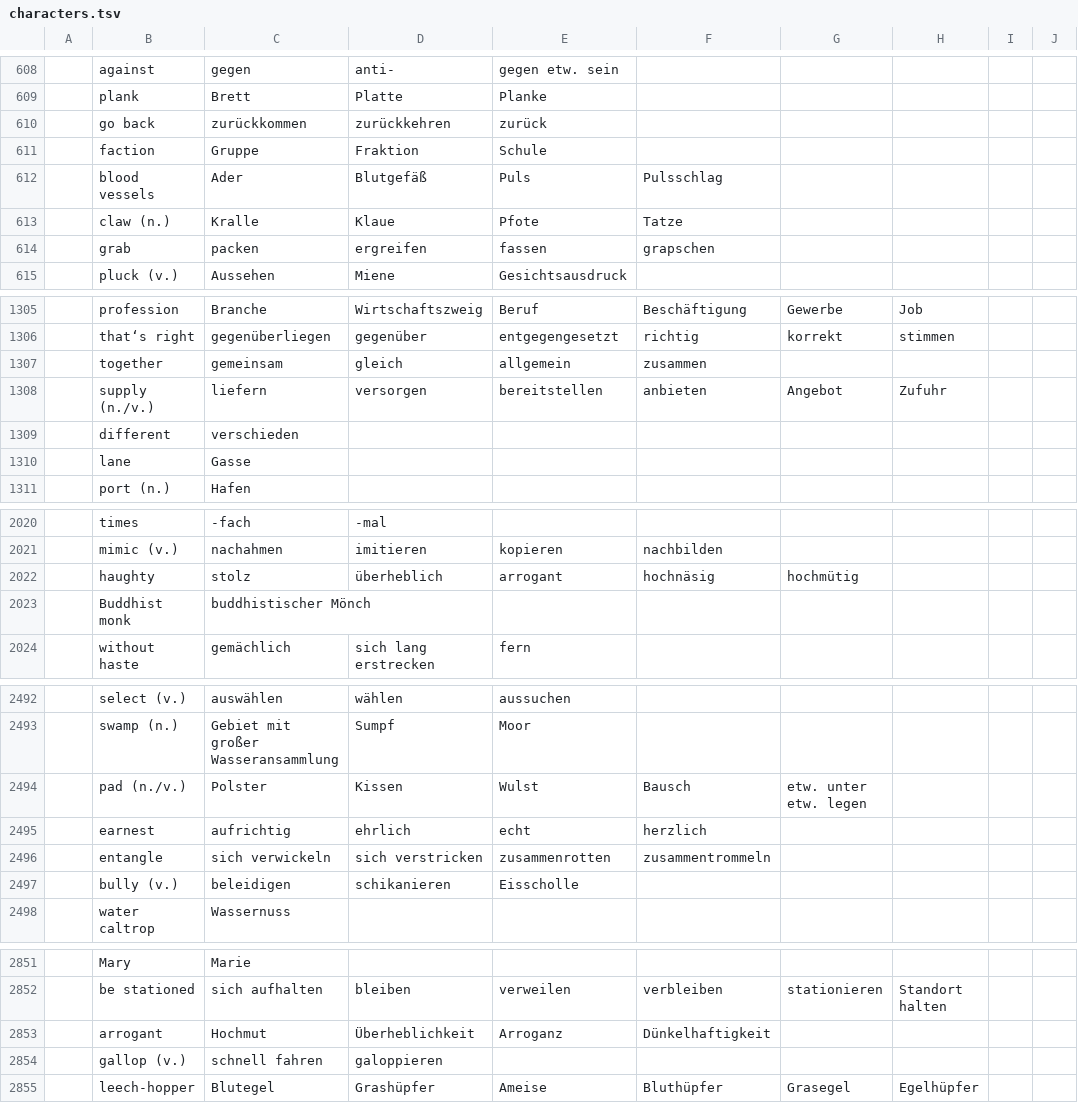
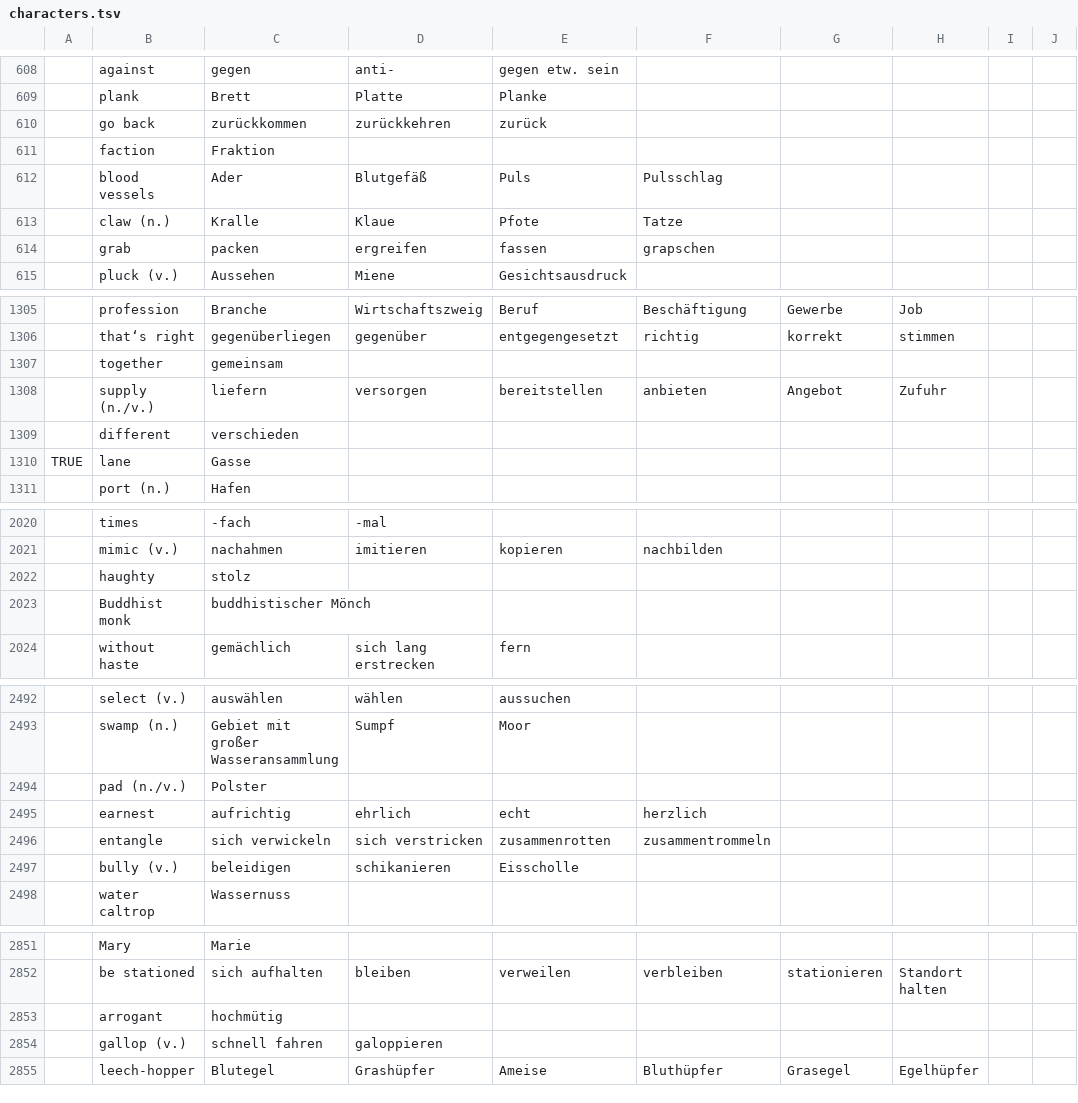
Before and after one commit to marcaltmann/hanzi, a TSV file: characters.tsv, drawn as a sheet; only a part is shown, gaps mark what is left out; the diff covers the shown part only; the diff names each change by its address in the sheet, - before the commit and + after, or states it on an @@ line.

```diff
--- a/characters.tsv
+++ b/characters.tsv
-C611: Gruppe
+C611: Fraktion
-D611: Fraktion
+D611: (empty)
-E611: Schule
+E611: (empty)
-D1307: gleich
+D1307: (empty)
-E1307: allgemein
+E1307: (empty)
-F1307: zusammen
+F1307: (empty)
-A1310: (empty)
+A1310: TRUE
-D2022: überheblich
+D2022: (empty)
-E2022: arrogant
+E2022: (empty)
-F2022: hochnäsig
+F2022: (empty)
-G2022: hochmütig
+G2022: (empty)
-D2494: Kissen
+D2494: (empty)
-E2494: Wulst
+E2494: (empty)
-F2494: Bausch
+F2494: (empty)
-G2494: etw. unter etw. legen
+G2494: (empty)
-C2853: Hochmut
+C2853: hochmütig
-D2853: Überheblichkeit
+D2853: (empty)
-E2853: Arroganz
+E2853: (empty)
-F2853: Dünkelhaftigkeit
+F2853: (empty)
```
Also changed, not shown: 1 added row, 1 removed row and 86 edited cells elsewhere in this file.
